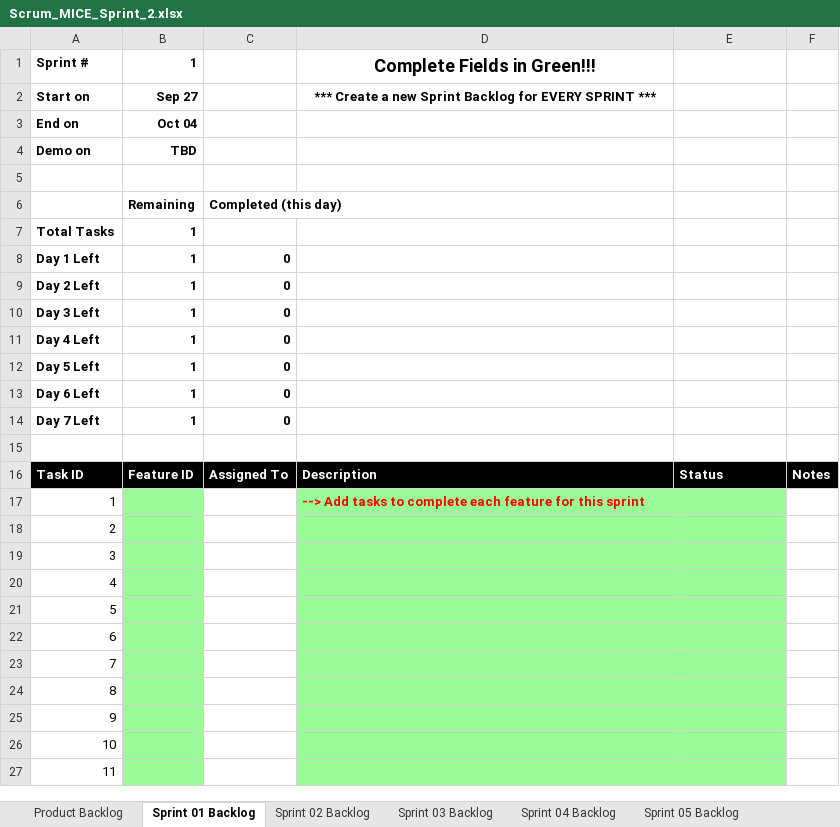
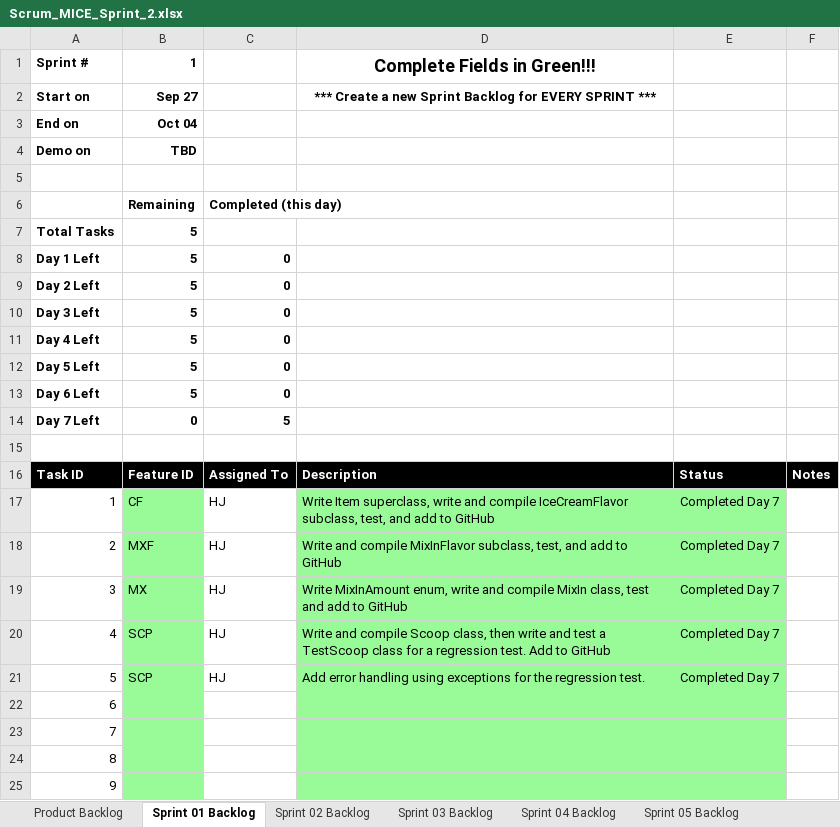
Before and after one commit to haydencj/cse1325, an Excel workbook: P06/Scrum_MICE_Sprint_2.xlsx, sheet Sprint 01 Backlog, drawn as a sheet; only a part is shown; the shorter side is filled out with more unchanged rows; values as stored, in another font and other column widths than the file's, no borders; charts and pictures not drawn; the diff names each change by its address in the sheet, - before the commit and + after, or states it on an @@ line.

```diff
--- a/P06/Scrum_MICE_Sprint_2.xlsx (sheet Sprint 01 Backlog)
+++ b/P06/Scrum_MICE_Sprint_2.xlsx (sheet Sprint 01 Backlog)
-B7:B13: 1
+B7:B13: 5
-B14: 1
+B14: 0
-C14: 0
+C14: 5
-B17: (empty)
+B17: CF
-C17:C21: (empty)
+C17:C21: HJ
-D17: --> Add tasks to complete each feature for this sprint
+D17: Write Item superclass, write and compile IceCreamFlavor subclass, test, and add to GitHub
@@ D17 bold: on → off, text colour: #FF0000 → black @@
-E17:E21: (empty)
+E17:E21: Completed Day 7
-B18: (empty)
+B18: MXF
-D18: (empty)
+D18: Write and compile MixInFlavor subclass, test, and add to GitHub
-B19: (empty)
+B19: MX
-D19: (empty)
+D19: Write MixInAmount enum, write and compile MixIn class, test and add to GitHub
-B20:B21: (empty)
+B20:B21: SCP
-D20: (empty)
+D20: Write and compile Scoop class, then write and test a TestScoop class for a regression test. Add to GitHub
-D21: (empty)
+D21: Add error handling using exceptions for the regression test.
```
Also changed, not shown: sheet Sprint 02 Backlog, sheet Product Backlog, formulas that keep their value, charts or pictures, 11 other files.
